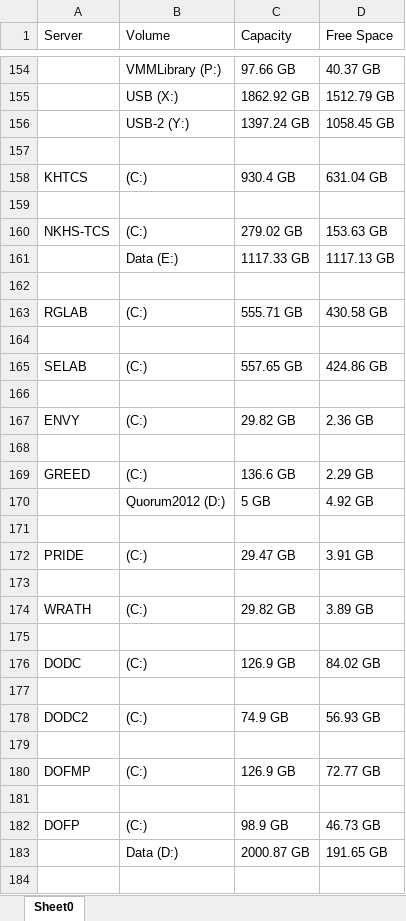
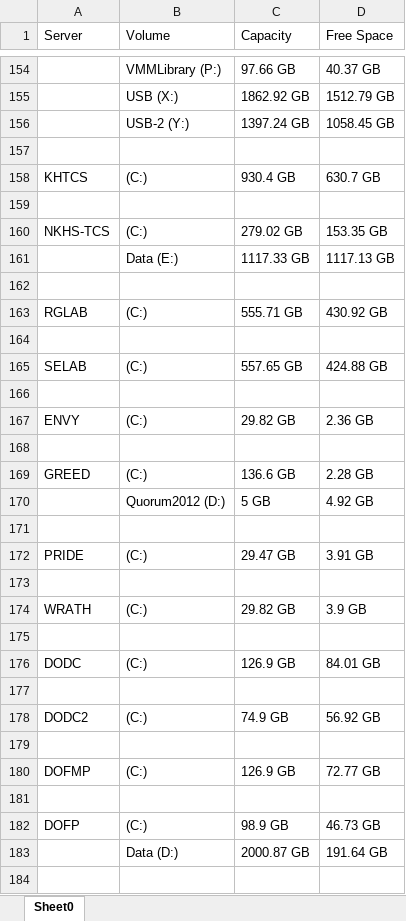
Before and after one commit to philanderadriaan/server-space-analyzer, an Excel workbook: Server Space Analyzer/bin/Debug/Server Spaces.xlsx, sheet Sheet0, drawn as a sheet; only a part is shown, gaps mark what is left out; values as stored, in another font and other column widths than the file's, no borders; the diff covers the shown part only; the diff names each change by its address in the sheet, - before the commit and + after, or states it on an @@ line.

```diff
--- a/Server Space Analyzer/bin/Debug/Server Spaces.xlsx (sheet Sheet0)
+++ b/Server Space Analyzer/bin/Debug/Server Spaces.xlsx (sheet Sheet0)
-D158 (Free Space): 631.04 GB
+D158 (Free Space): 630.7 GB
-D160 (Free Space): 153.63 GB
+D160 (Free Space): 153.35 GB
-D163 (Free Space): 430.58 GB
+D163 (Free Space): 430.92 GB
-D165 (Free Space): 424.86 GB
+D165 (Free Space): 424.88 GB
-D169 (Free Space): 2.29 GB
+D169 (Free Space): 2.28 GB
-D174 (Free Space): 3.89 GB
+D174 (Free Space): 3.9 GB
-D176 (Free Space): 84.02 GB
+D176 (Free Space): 84.01 GB
-D178 (Free Space): 56.93 GB
+D178 (Free Space): 56.92 GB
-D183 (Free Space): 191.65 GB
+D183 (Free Space): 191.64 GB
```
Also changed, not shown: 26 edited cells elsewhere in this sheet, 14 other files.
